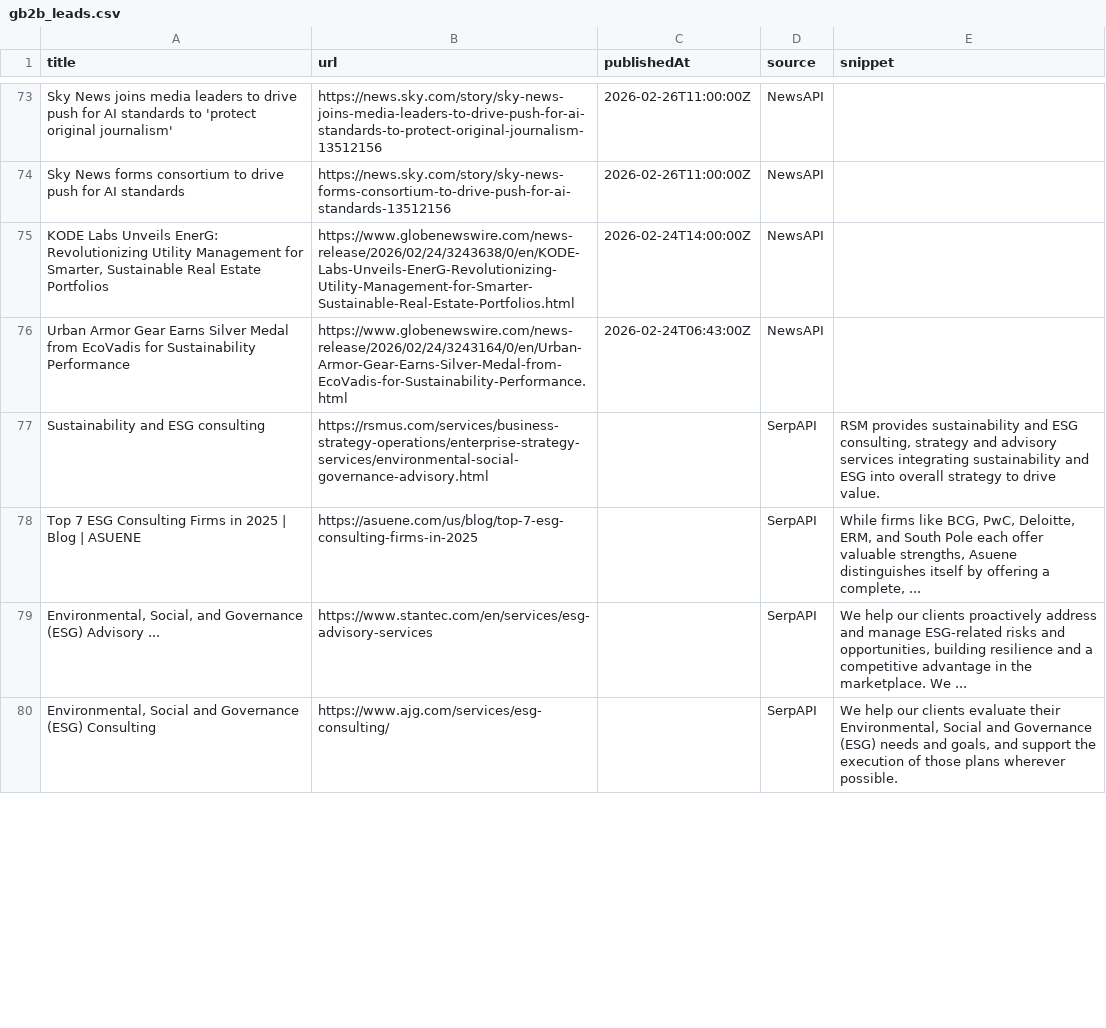
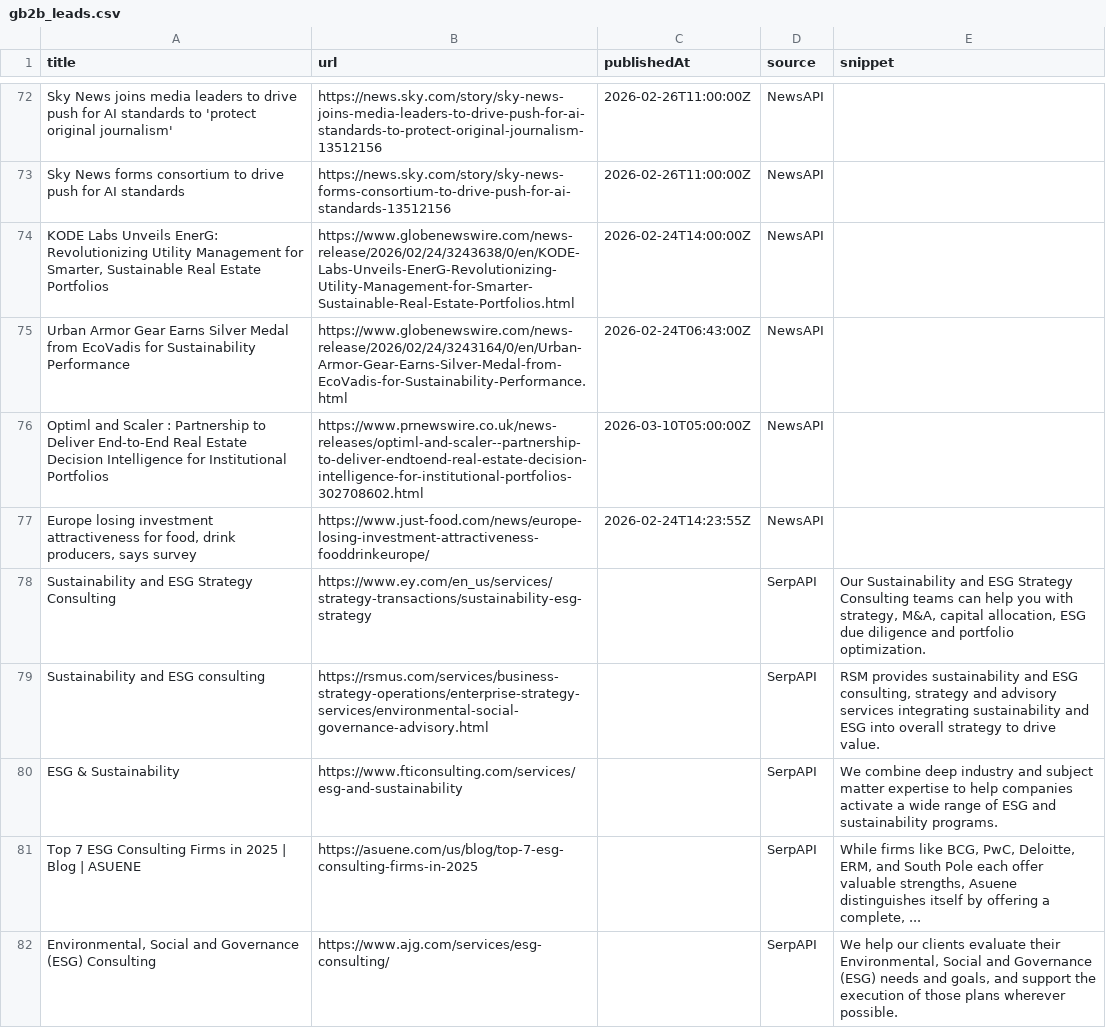
Before and after one commit to media-stack/gb2b-lead-finder, a CSV file: gb2b_leads.csv, drawn as a sheet; only a part is shown, gaps mark what is left out; the diff covers the shown part only.

```diff
--- a/gb2b_leads.csv
+++ b/gb2b_leads.csv
@@ -76,5 +75,8 @@ Sky News forms consortium to drive push for AI standards,https://news.sky.com/st
 Urban Armor Gear Earns Silver Medal from EcoVadis for Sustainability Performance,https://www.globenewswire.com/news-release/2026/02/24/3243164/0/en/Urban-Armor-Gear-Earns-Silver-Medal-from-EcoVadis-for-Sustainability-Performance.html,2026-02-24T06:43:00Z,NewsAPI,
+Optiml and Scaler : Partnership to Deliver End‑to‑End Real Estate Decision Intelligence for Institutional Portfolios,https://www.prnewswire.co.uk/news-releases/optiml-and-scaler--partnership-to-deliver-endtoend-real-estate-decision-intelligence-for-institutional-portfolios-302708602.html,2026-03-10T05:00:00Z,NewsAPI,
+"Europe losing investment attractiveness for food, drink producers, says survey",https://www.just-food.com/news/europe-losing-investment-attractiveness-fooddrinkeurope/,2026-02-24T14:23:55Z,NewsAPI,
+Sustainability and ESG Strategy Consulting,https://www.ey.com/en_us/services/strategy-transactions/sustainability-esg-strategy,,SerpAPI,"Our Sustainability and ESG Strategy Consulting teams can help you with strategy, M&A, capital allocation, ESG due diligence and portfolio optimization."
 Sustainability and ESG consulting,https://rsmus.com/services/business-strategy-operations/enterprise-strategy-services/environmental-social-governance-advisory.html,,SerpAPI,"RSM provides sustainability and ESG consulting, strategy and advisory services integrating sustainability and ESG into overall strategy to drive value."
+ESG & Sustainability,https://www.fticonsulting.com/services/esg-and-sustainability,,SerpAPI,We combine deep industry and subject matter expertise to help companies activate a wide range of ESG and sustainability programs.
 Top 7 ESG Consulting Firms in 2025 | Blog | ASUENE,https://asuene.com/us/blog/top-7-esg-consulting-firms-in-2025,,SerpAPI,"While firms like BCG, PwC, Deloitte, ERM, and South Pole each offer valuable strengths, Asuene distinguishes itself by offering a complete, ..."
-"Environmental, Social, and Governance (ESG) Advisory ...",https://www.stantec.com/en/services/esg-advisory-services,,SerpAPI,"We help our clients proactively address and manage ESG-related risks and opportunities, building resilience and a competitive advantage in the marketplace. We ..."
 "Environmental, Social and Governance (ESG) Consulting",https://www.ajg.com/services/esg-consulting/,,SerpAPI,"We help our clients evaluate their Environmental, Social and Governance (ESG) needs and goals, and support the execution of those plans wherever possible."
```
Also changed, not shown: 3 added rows, 6 removed rows, 5 moved rows and 3 edited cells elsewhere in this file.
